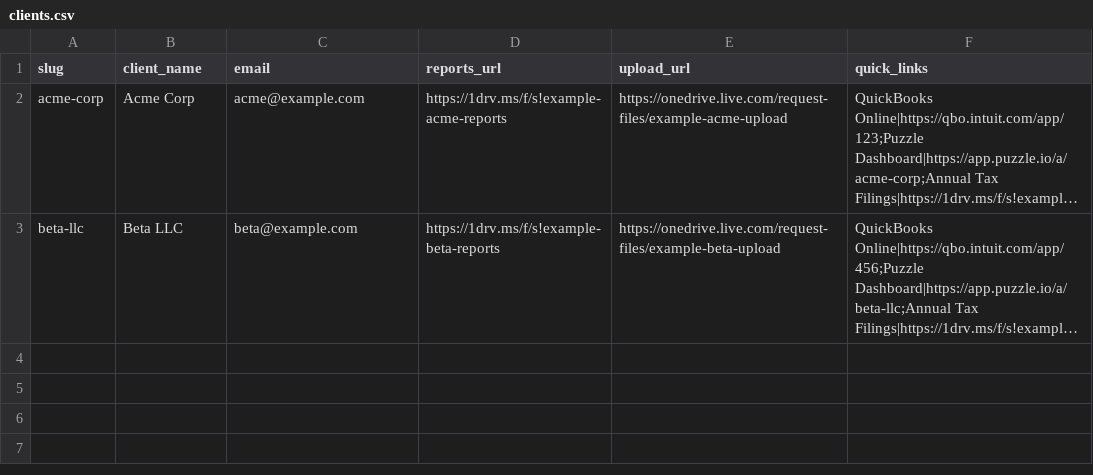
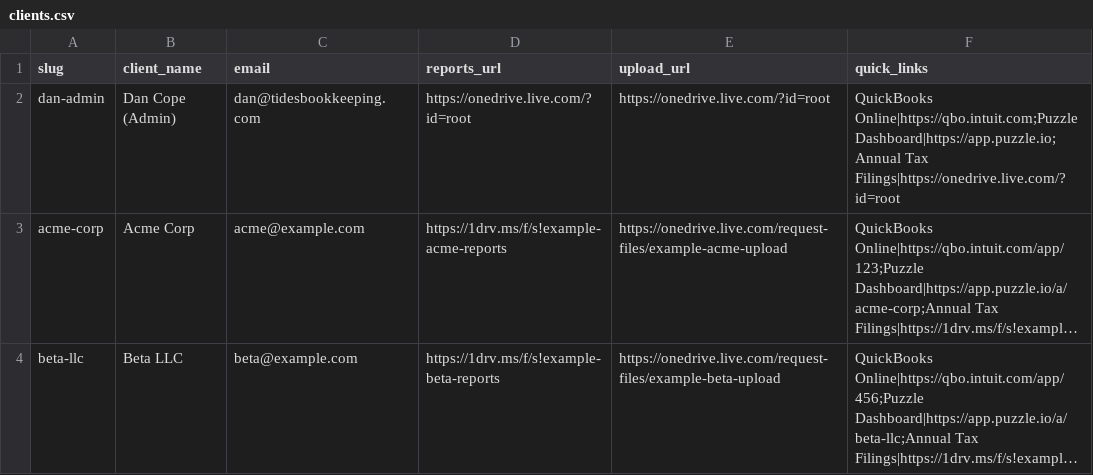
Before and after one commit to thedanielcope-byte/tides-portal, a CSV file: _scripts/clients.csv, drawn as a sheet; long unchanged cells end in …; the diff names each change by its address in the sheet, - before the commit and + after, or states it on an @@ line.

Commit message:
Add admin hub for dan@tidesbookkeeping.com

```diff
--- a/_scripts/clients.csv
+++ b/_scripts/clients.csv
+row 2: dan-admin | Dan Cope (Admin) | dan@tidesbookkeeping.com | https://onedrive.live.com/?id=root | https://onedrive.live.com/?id=root | QuickBooks Online|https://qbo.intuit.com;Puzzle Dashboard|https://app.puzzle.io;Annual Tax Filings|https://onedrive.live.com/?id=root
```
Also changed, not shown: 2 other files.
